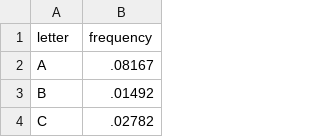
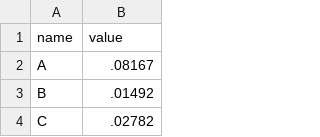
Before and after one commit to jishnuap/d3-exercises, a TSV file: data.tsv, drawn as a sheet; only a part is shown; removed rows and columns are numbered as before the commit, all else as after; the diff names each change by its address in the sheet, - before the commit and + after, or states it on an @@ line.

Commit message:
Changed data for chart

```diff
--- a/data.tsv
+++ b/data.tsv
-row 1: letter | frequency
+row 1: name | value
```
Also changed, not shown: 2 other files.
